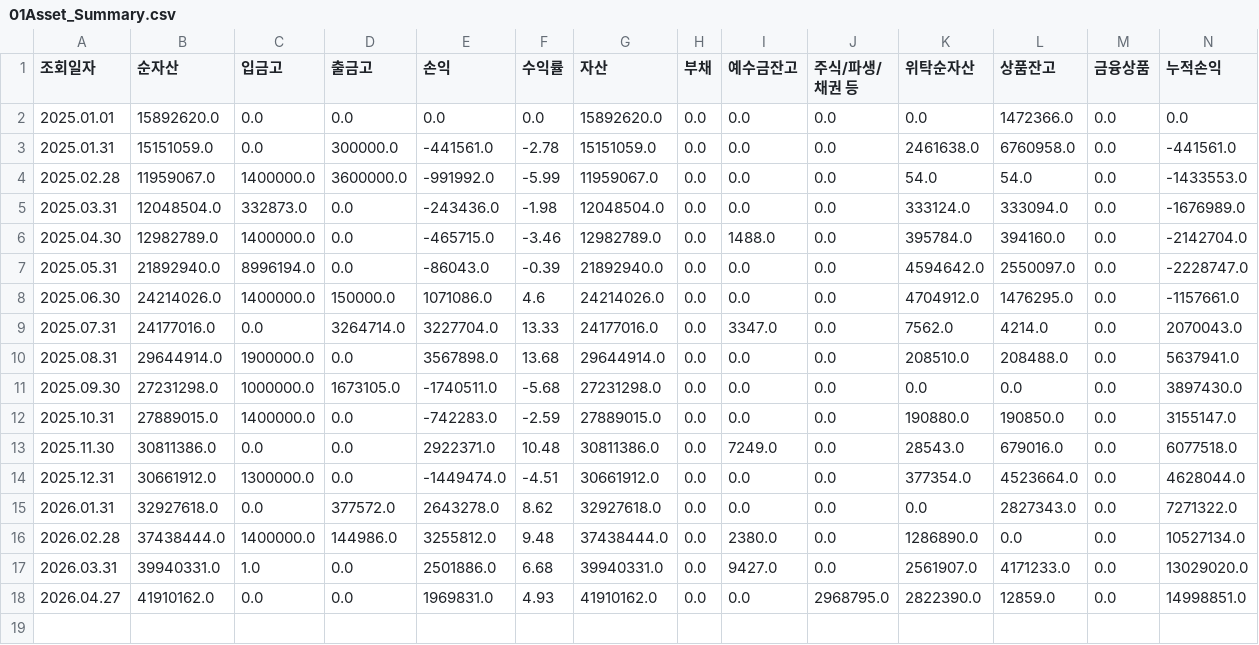
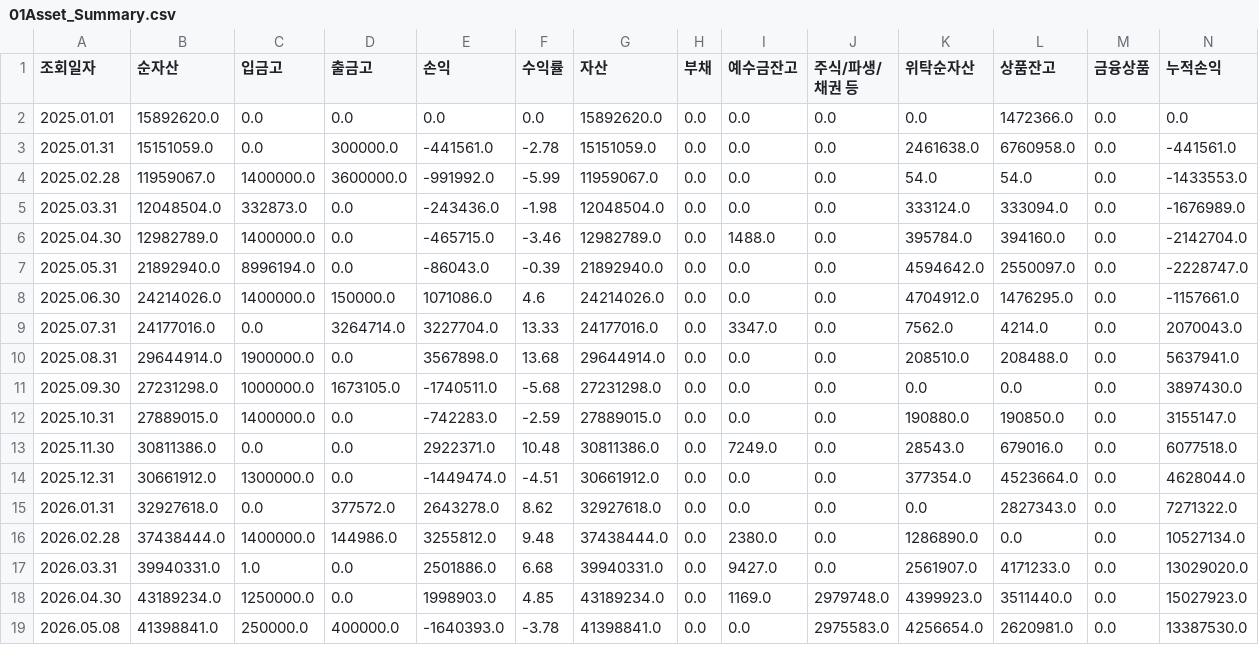
Before and after one commit to AllenJenix/AllenJenix-PortfolioManager, a CSV file: _02Allenz_Portfolio_Manager/01DATA/processed/01Asset_Summary.csv, drawn as a sheet; only a part is shown; removed rows and columns are numbered as before the commit, all else as after; rows hold the shown columns only; the diff names each change by its address in the sheet, - before the commit and + after, or states it on an @@ line.

```diff
--- a/_02Allenz_Portfolio_Manager/01DATA/processed/01Asset_Summary.csv
+++ b/_02Allenz_Portfolio_Manager/01DATA/processed/01Asset_Summary.csv
-row 18: 2026.04.27 | 41910162.0 | 0.0 | 0.0 | 1969831.0 | 4.93 | 41910162.0 | 0.0 | 0.0 | 2968795.0 | 2822390.0 | 12859.0 | 0.0 | 14998851.0
+row 18: 2026.04.30 | 43189234.0 | 1250000.0 | 0.0 | 1998903.0 | 4.85 | 43189234.0 | 0.0 | 1169.0 | 2979748.0 | 4399923.0 | 3511440.0 | 0.0 | 15027923.0
+row 19: 2026.05.08 | 41398841.0 | 250000.0 | 400000.0 | -1640393.0 | -3.78 | 41398841.0 | 0.0 | 0.0 | 2975583.0 | 4256654.0 | 2620981.0 | 0.0 | 13387530.0
```
Also changed, not shown: _02Allenz_Portfolio_Manager/01DATA/processed/00Transaction_History.csv, _02Allenz_Portfolio_Manager/01DATA/processed/04Daily_Asset_Ledger.csv, 20 other files.
